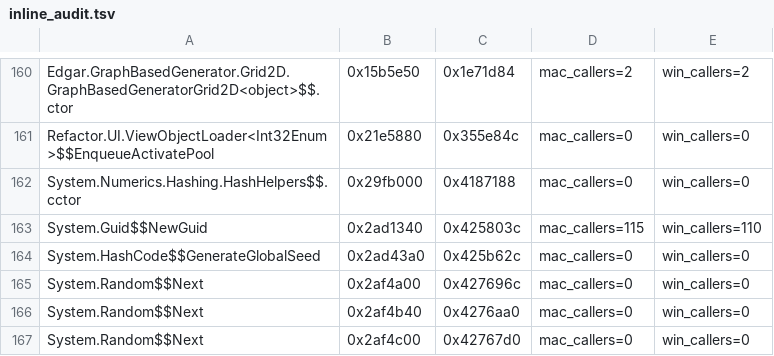
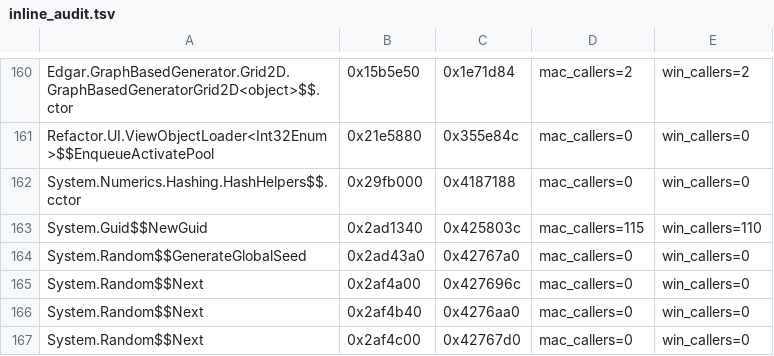
Before and after one commit to AmfiLogos/ds_multiplayer, a TSV file: win/inline_audit.tsv, drawn as a sheet; only a part is shown, gaps mark what is left out.

Commit message:
Windows: HashCode seed hook no longer fixes System.Random's global seed (item 23)
On Windows HashCode.GenerateGlobalSeed and System.Random.GenerateGlobalSeed are one folded function, so h_hc_seed's
constant also seeded s_globalRandom, the root of every unseeded new System.Random() (single player too). The hook is
not installed on Windows (rig_main_win.c WIN_SKIP_SHARED); hashcode_seed_fix runs HashCode's cctor before its first
pin, then pins s_seed as on the Mac. Test command sysrand_probe + ext/nvchat2/win_sysrand.py (VM): probe 7/7 (old code:
global seed 9e3779b9 on both launches; new: random), Mac host + Windows guest fight 5/5, 0 desyncs.

```diff
--- a/win/inline_audit.tsv
+++ b/win/inline_audit.tsv
@@ -163,3 +163,3 @@ System.Numerics.Hashing.HashHelpers$$.cctor	0x29fb000	0x4187188	mac_callers=0	wi
 System.Guid$$NewGuid	0x2ad1340	0x425803c	mac_callers=115	win_callers=110
-System.HashCode$$GenerateGlobalSeed	0x2ad43a0	0x425b62c	mac_callers=0	win_callers=0
+System.Random$$GenerateGlobalSeed	0x2ad43a0	0x42767a0	mac_callers=0	win_callers=0
 System.Random$$Next	0x2af4a00	0x427696c	mac_callers=0	win_callers=0
```
Also changed, not shown: 6 other files.
